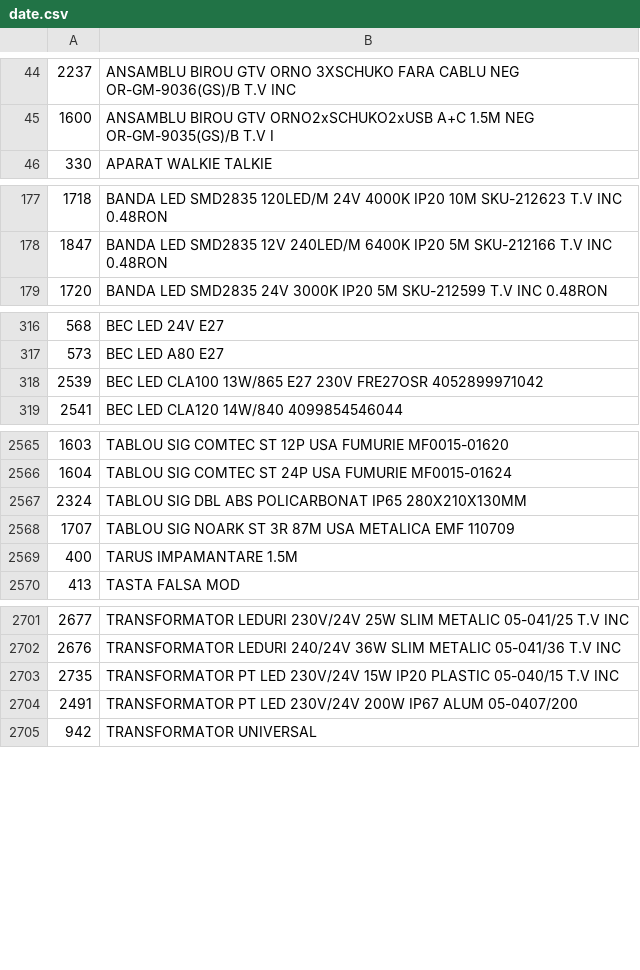
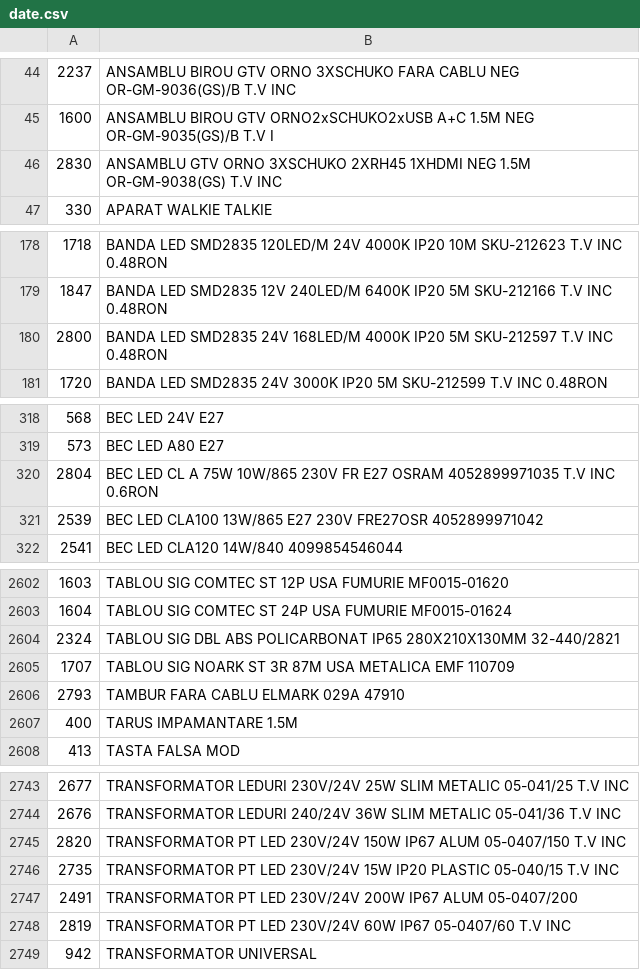
Before and after one commit to Rert90/site-casa-marcat, a CSV file: date.csv, drawn as a sheet; only a part is shown, gaps mark what is left out; the diff covers the shown part only.

```diff
--- a/date.csv
+++ b/date.csv
@@ -45,2 +45,3 @@
 1600;ANSAMBLU BIROU GTV ORNO2xSCHUKO2xUSB A+C 1.5M NEG OR-GM-9035(GS)/B T.V I
+2830;ANSAMBLU GTV ORNO 3XSCHUKO 2XRH45 1XHDMI NEG 1.5M OR-GM-9038(GS) T.V INC
 330;APARAT WALKIE TALKIE
@@ -178,2 +179,3 @@
 1847;BANDA LED SMD2835 12V 240LED/M 6400K IP20 5M SKU-212166 T.V INC 0.48RON
+2800;BANDA LED SMD2835 24V 168LED/M 4000K IP20 5M SKU-212597 T.V INC 0.48RON
 1720;BANDA LED SMD2835 24V 3000K IP20 5M SKU-212599 T.V INC 0.48RON
@@ -317,2 +319,3 @@
 573;BEC LED A80 E27
+2804;BEC LED CL A 75W 10W/865 230V FR E27 OSRAM 4052899971035 T.V INC 0.6RON
 2539;BEC LED CLA100 13W/865 E27 230V FRE27OSR 4052899971042
@@ -2566,4 +2603,5 @@
 1604;TABLOU SIG COMTEC ST 24P USA FUMURIE MF0015-01624
-2324;TABLOU SIG DBL ABS POLICARBONAT IP65 280X210X130MM
+2324;TABLOU SIG DBL ABS POLICARBONAT IP65 280X210X130MM 32-440/2821
 1707;TABLOU SIG NOARK ST 3R 87M USA METALICA EMF 110709
+2793;TAMBUR FARA CABLU ELMARK 029A 47910
 400;TARUS IMPAMANTARE 1.5M
@@ -2702,4 +2744,6 @@
 2676;TRANSFORMATOR LEDURI 240/24V 36W SLIM METALIC 05-041/36 T.V INC
+2820;TRANSFORMATOR PT LED 230V/24V 150W IP67 ALUM 05-0407/150 T.V INC
 2735;TRANSFORMATOR PT LED 230V/24V 15W IP20 PLASTIC 05-040/15 T.V INC
 2491;TRANSFORMATOR PT LED 230V/24V 200W IP67 ALUM 05-0407/200
+2819;TRANSFORMATOR PT LED 230V/24V 60W IP67 05-0407/60 T.V INC
 942;TRANSFORMATOR UNIVERSAL
```
Also changed, not shown: 46 added rows and 2 edited cells elsewhere in this file.
